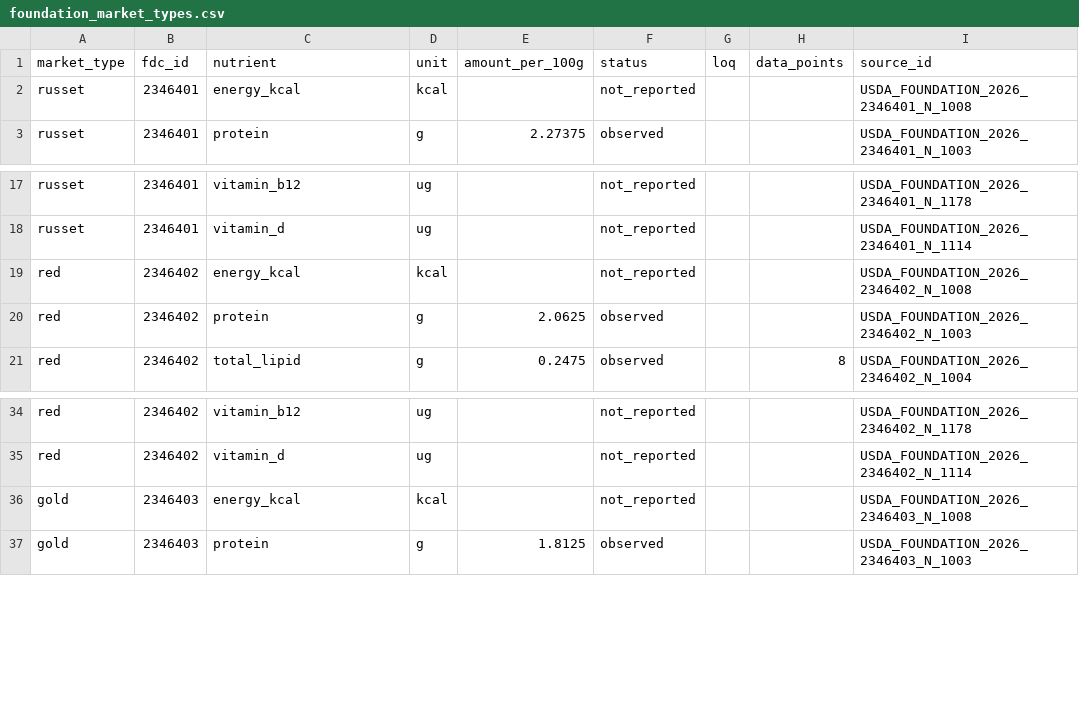
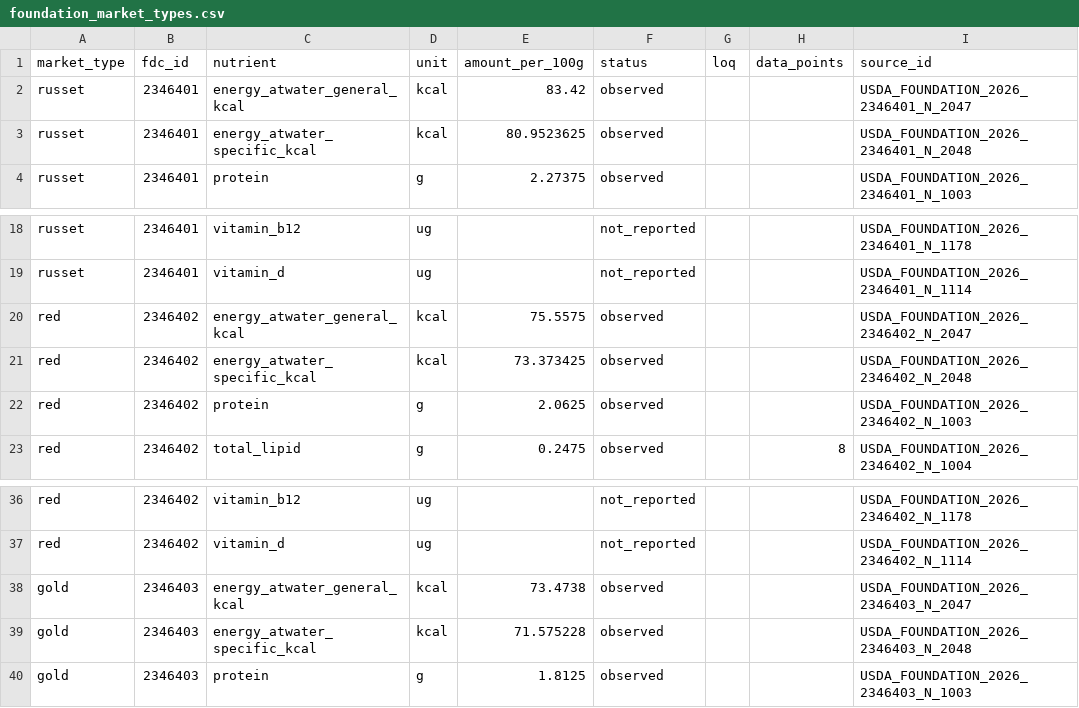
Before and after one commit to barbasmarcosi/OpenPotato, a CSV file: datasets/foundation/foundation_market_types.csv, drawn as a sheet; only a part is shown, gaps mark what is left out.

```diff
--- a/datasets/foundation/foundation_market_types.csv
+++ b/datasets/foundation/foundation_market_types.csv
@@ -1,3 +1,4 @@
 market_type,fdc_id,nutrient,unit,amount_per_100g,status,loq,data_points,source_id
-russet,2346401,energy_kcal,kcal,,not_reported,,,USDA_FOUNDATION_2026_2346401_N_1008
+russet,2346401,energy_atwater_general_kcal,kcal,83.42,observed,,,USDA_FOUNDATION_2026_2346401_N_2047
+russet,2346401,energy_atwater_specific_kcal,kcal,80.9523625,observed,,,USDA_FOUNDATION_2026_2346401_N_2048
 russet,2346401,protein,g,2.27375,observed,,,USDA_FOUNDATION_2026_2346401_N_1003
@@ -18,3 +19,4 @@ russet,2346401,vitamin_b12,ug,,not_reported,,,USDA_FOUNDATION_2026_2346401_N_117
 russet,2346401,vitamin_d,ug,,not_reported,,,USDA_FOUNDATION_2026_2346401_N_1114
-red,2346402,energy_kcal,kcal,,not_reported,,,USDA_FOUNDATION_2026_2346402_N_1008
+red,2346402,energy_atwater_general_kcal,kcal,75.5575,observed,,,USDA_FOUNDATION_2026_2346402_N_2047
+red,2346402,energy_atwater_specific_kcal,kcal,73.373425,observed,,,USDA_FOUNDATION_2026_2346402_N_2048
 red,2346402,protein,g,2.0625,observed,,,USDA_FOUNDATION_2026_2346402_N_1003
@@ -35,3 +37,4 @@ red,2346402,vitamin_b12,ug,,not_reported,,,USDA_FOUNDATION_2026_2346402_N_1178
 red,2346402,vitamin_d,ug,,not_reported,,,USDA_FOUNDATION_2026_2346402_N_1114
-gold,2346403,energy_kcal,kcal,,not_reported,,,USDA_FOUNDATION_2026_2346403_N_1008
+gold,2346403,energy_atwater_general_kcal,kcal,73.4738,observed,,,USDA_FOUNDATION_2026_2346403_N_2047
+gold,2346403,energy_atwater_specific_kcal,kcal,71.575228,observed,,,USDA_FOUNDATION_2026_2346403_N_2048
 gold,2346403,protein,g,1.8125,observed,,,USDA_FOUNDATION_2026_2346403_N_1003
```
Also changed, not shown: 2 other files.
